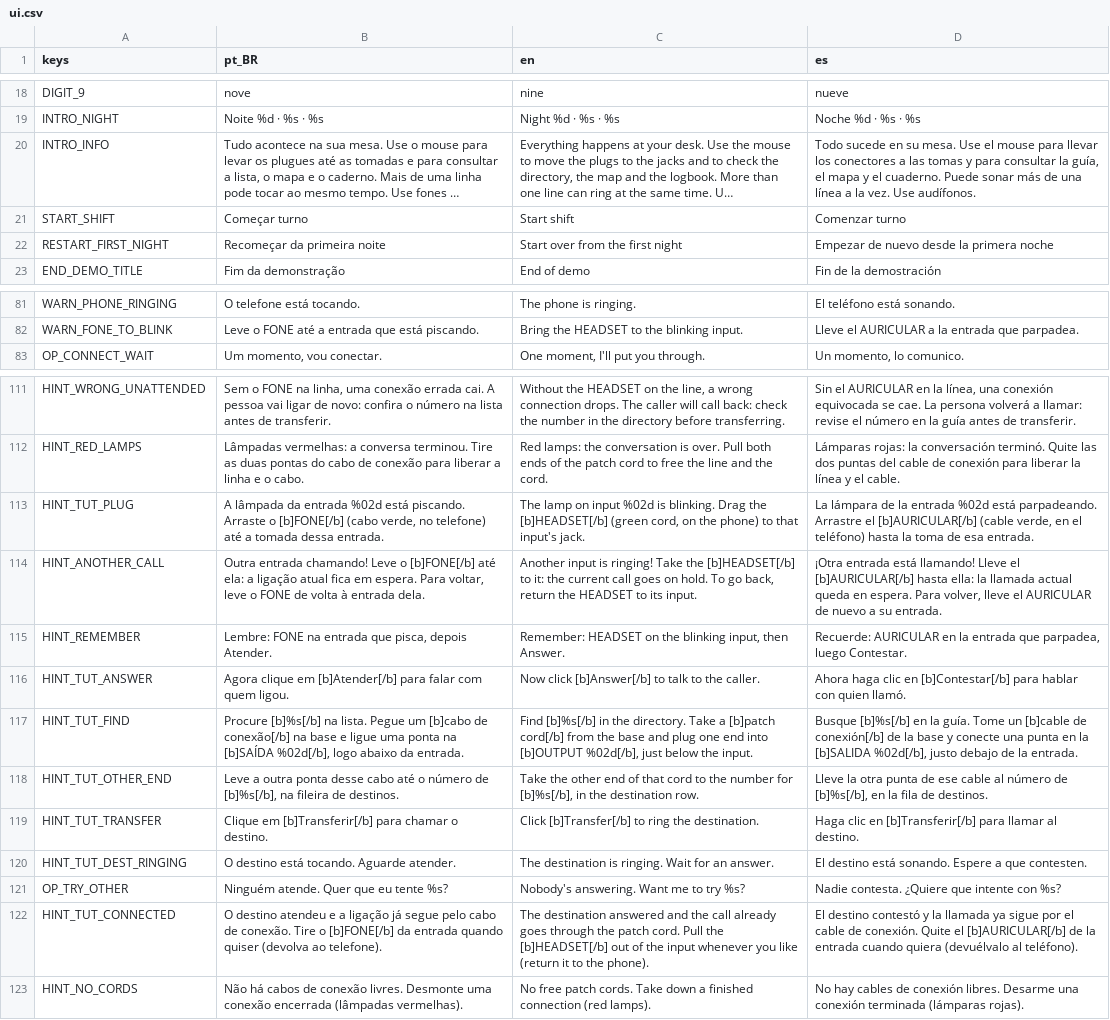
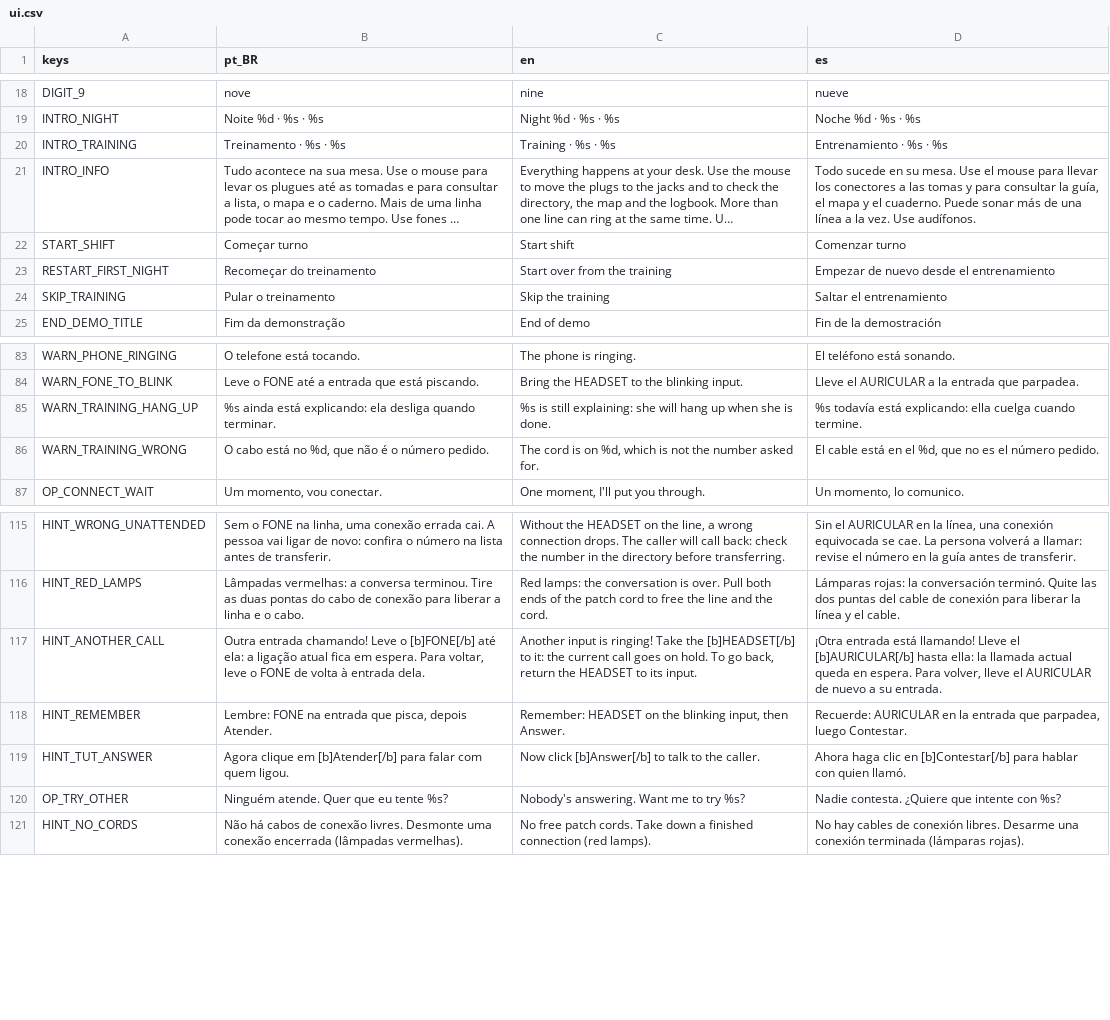
Before and after one commit to MendelDdS/Project-Switchboard, a CSV file: translations/ui.csv, drawn as a sheet; only a part is shown, gaps mark what is left out; long unchanged cells end in …; removed rows and columns are numbered as before the commit, all else as after; the diff names each change by its address in the sheet, - before the commit and + after, or states it on an @@ line.

```diff
--- a/translations/ui.csv
+++ b/translations/ui.csv
+row 20: INTRO_TRAINING | Treinamento · %s · %s | Training · %s · %s | Entrenamiento · %s · %s
-B23 (pt_BR): Recomeçar da primeira noite
+B23 (pt_BR): Recomeçar do treinamento
-C23 (en): Start over from the first night
+C23 (en): Start over from the training
-D23 (es): Empezar de nuevo desde la primera noche
+D23 (es): Empezar de nuevo desde el entrenamiento
+row 24: SKIP_TRAINING | Pular o treinamento | Skip the training | Saltar el entrenamiento
+row 85: WARN_TRAINING_HANG_UP | %s ainda está explicando: ela desliga quando terminar. | %s is still explaining: she will hang up when she is done. | %s todavía está explicando: ella cuelga cuando termine.
+row 86: WARN_TRAINING_WRONG | O cabo está no %d, que não é o número pedido. | The cord is on %d, which is not the number asked for. | El cable está en el %d, que no es el número pedido.
-row 113: HINT_TUT_PLUG | A lâmpada da entrada %02d está piscando. Arraste o [b]FONE[/b] (cabo verde, no telefone) até a tomada dessa entrada. | The lamp on input %02d is blinking. Drag the [b]HEADSET[/b] (green cord, on the phone) to that input's jack. | La lámpara de la entrada %02d está parpadeando. Arrastre el [b]AURICULAR[/b] (cable verde, en el teléfono) hasta la toma de esa entrada.
-row 117: HINT_TUT_FIND | Procure [b]%s[/b] na lista. Pegue um [b]cabo de conexão[/b] na base e ligue uma ponta na [b]SAÍDA %02d[/b], logo abaixo da entrada. | Find [b]%s[/b] in the directory. Take a [b]patch cord[/b] from the base and plug one end into [b]OUTPUT %02d[/b], just below the input. | Busque [b]%s[/b] en la guía. Tome un [b]cable de conexión[/b] de la base y conecte una punta en la [b]SALIDA %02d[/b], justo debajo de la entrada.
-row 118: HINT_TUT_OTHER_END | Leve a outra ponta desse cabo até o número de [b]%s[/b], na fileira de destinos. | Take the other end of that cord to the number for [b]%s[/b], in the destination row. | Lleve la otra punta de ese cable al número de [b]%s[/b], en la fila de destinos.
-row 119: HINT_TUT_TRANSFER | Clique em [b]Transferir[/b] para chamar o destino. | Click [b]Transfer[/b] to ring the destination. | Haga clic en [b]Transferir[/b] para llamar al destino.
-row 120: HINT_TUT_DEST_RINGING | O destino está tocando. Aguarde atender. | The destination is ringing. Wait for an answer. | El destino está sonando. Espere a que contesten.
-row 122: HINT_TUT_CONNECTED | O destino atendeu e a ligação já segue pelo cabo de conexão. Tire o [b]FONE[/b] da entrada quando quiser (devolva ao telefone). | The destination answered and the call already goes through the patch cord. Pull the [b]HEADSET[/b] out of the input whenever you like (return it to the phone). | El destino contestó y la llamada ya sigue por el cable de conexión. Quite el [b]AURICULAR[/b] de la entrada cuando quiera (devuélvalo al teléfono).
```
Also changed, not shown: 42 other files.
